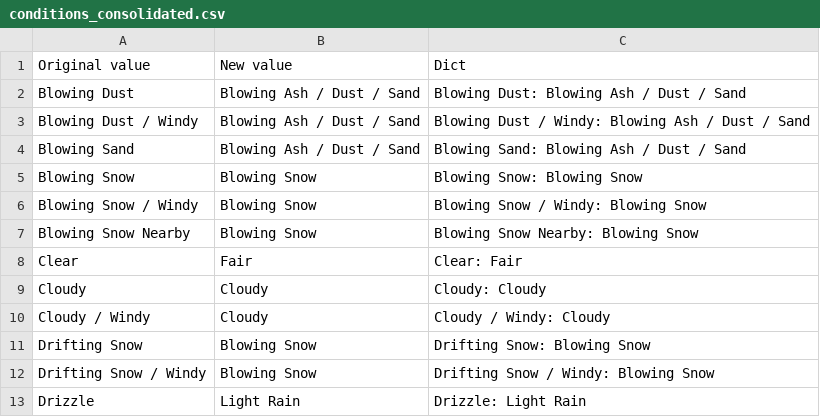
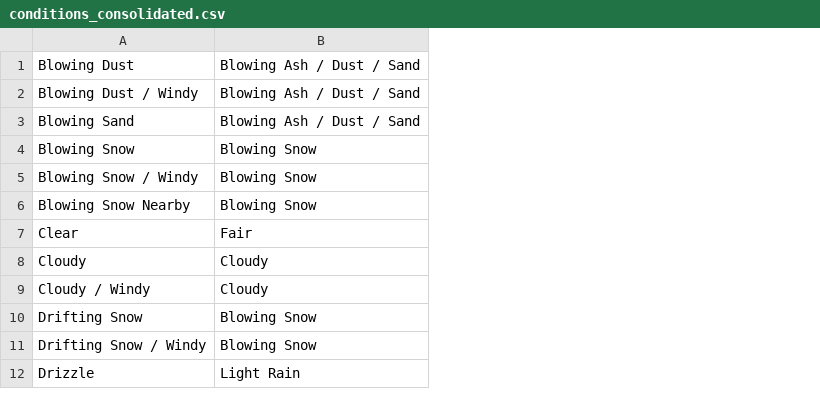
Before and after one commit to marhas109/MH_DS_Capstone_Project_1, a CSV file: conditions_consolidated.csv, drawn as a sheet; only a part is shown; removed rows and columns are numbered as before the commit, all else as after; the diff names each change by its address in the sheet, - before the commit and + after, or states it on an @@ line.

```diff
--- a/conditions_consolidated.csv
+++ b/conditions_consolidated.csv
-column C, rows 2-13: Blowing Dust: Blowing Ash / Dust / Sand | Blowing Dust / Windy: Blowing Ash / Dust / Sand | Blowing Sand: Blowing Ash / Dust / Sand | Blowing Snow: Blowing Snow | Blowing Snow / Windy: Blowing Snow | Blowing Snow Nearby: Blowing Snow | Clear: Fair | Cloudy: Cloudy | Cloudy / Windy: Cloudy | Drifting Snow: Blowing Snow | Drifting Snow / Windy: Blowing Snow | Drizzle: Light Rain
-row 1: Original value | New value | Dict
```
Also changed, not shown: 1 other file.
